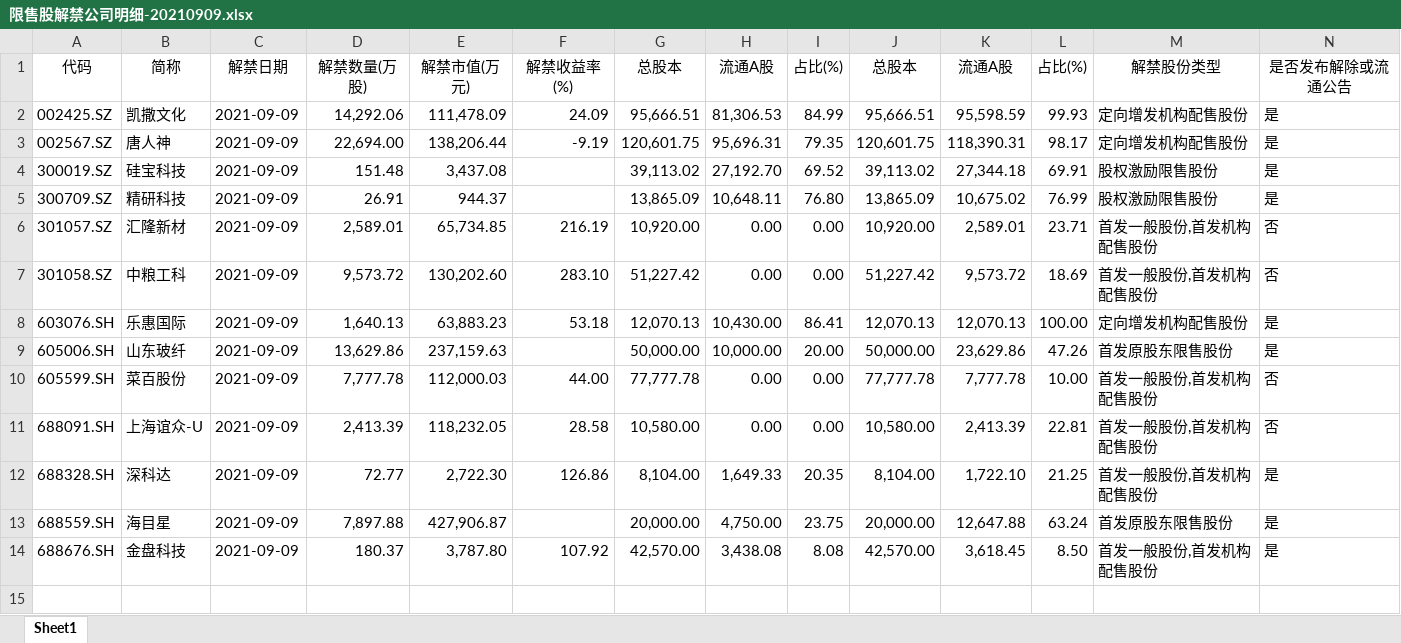
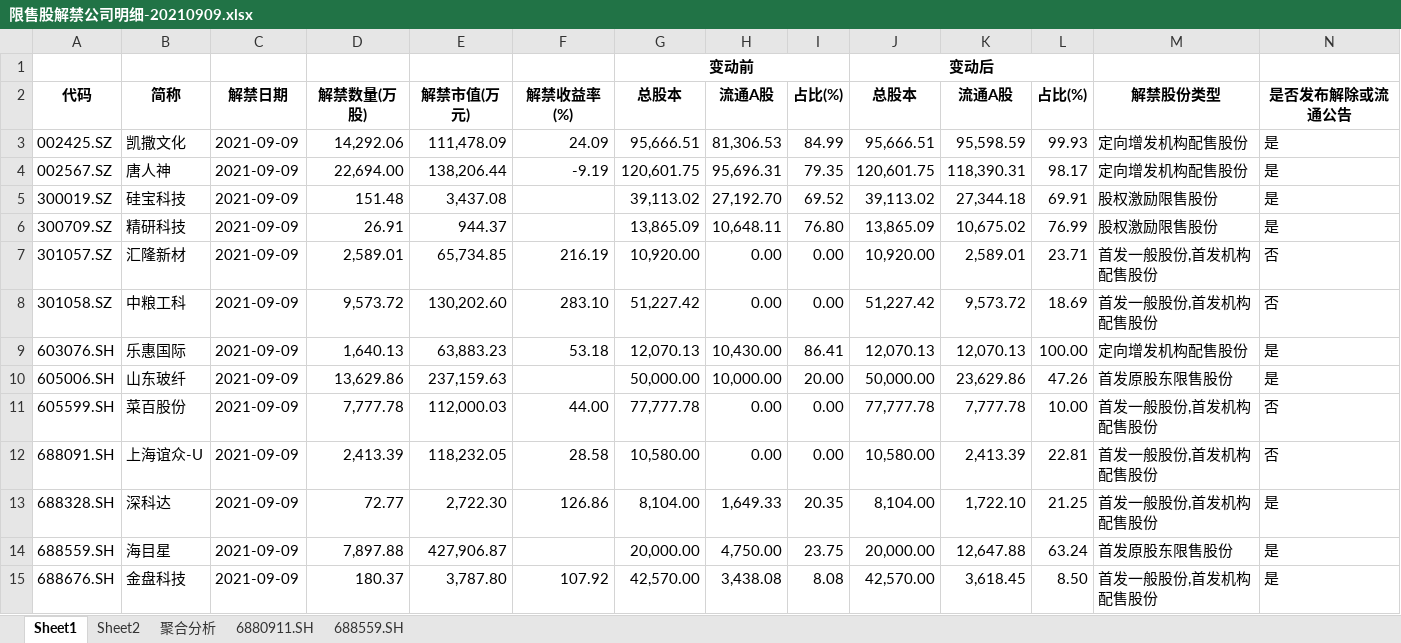
Before and after one commit to Eliseowzy/RestrictStockAnalysis, an Excel workbook: data/限售股解禁公司明细-20210909.xlsx, sheet Sheet1, drawn as a sheet; only a part is shown; values as stored, in another font and other column widths than the file's, no borders; addresses are those after the commit; rows hold the shown columns only; the diff covers the shown part only; the diff names each change by its address in the sheet, - before the commit and + after, or states it on an @@ line.

```diff
--- a/data/限售股解禁公司明细-20210909.xlsx (sheet Sheet1)
+++ b/data/限售股解禁公司明细-20210909.xlsx (sheet Sheet1)
+sheet tab: Sheet2
+sheet tab: 聚合分析
+sheet tab: 6880911.SH
+sheet tab: 688559.SH
+row 1:  |  |  |  |  |  | 变动前 |  |  | 变动后
-A2:N2 bold: off
+A2:N2 bold: on
```
Also changed, not shown: cell formats elsewhere in this sheet, charts or pictures, 5 other files.
